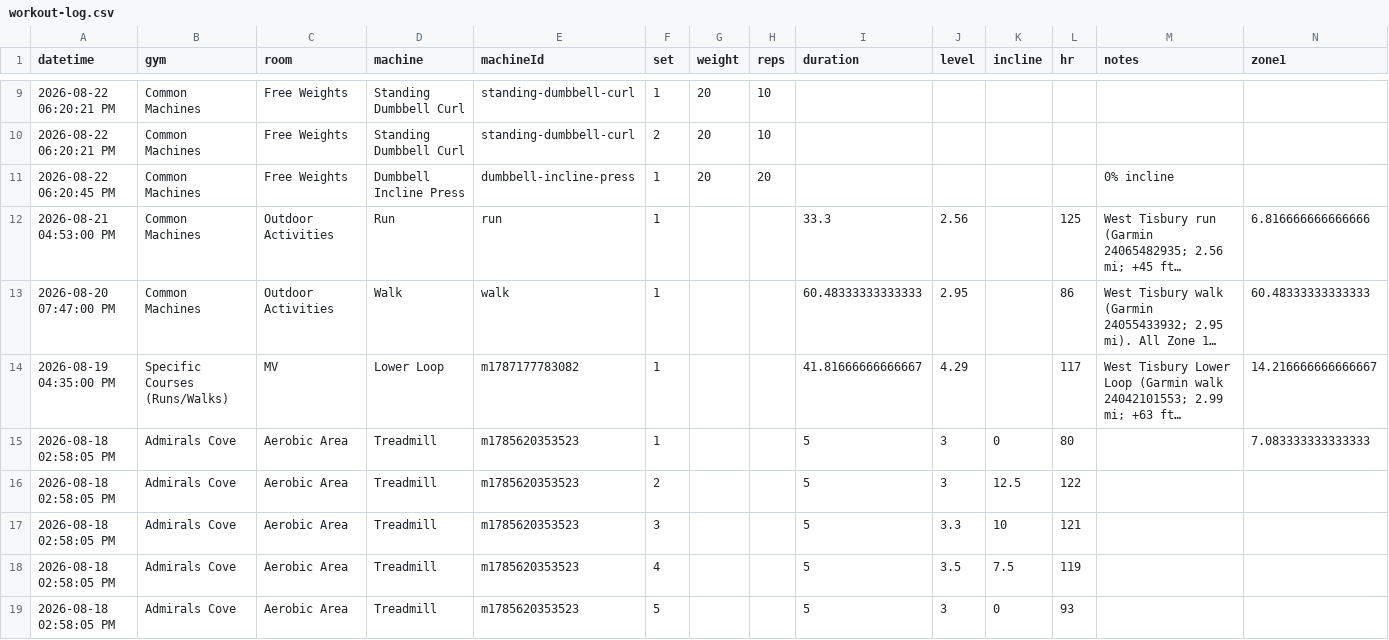
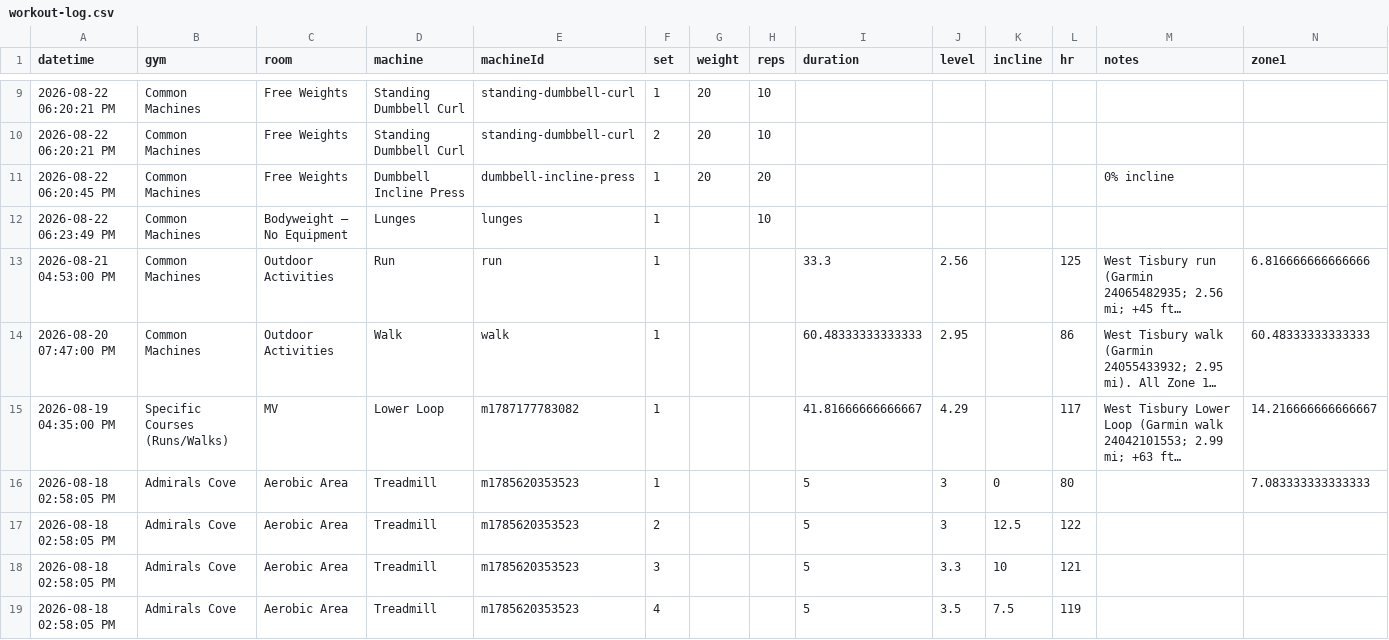
Before and after one commit to jaschro/logtrim, a CSV file: workout-log.csv, drawn as a sheet; only a part is shown, gaps mark what is left out; the shorter side is filled out with more unchanged rows; long unchanged cells end in …; rows hold the shown columns only; the diff names each change by its address in the sheet, - before the commit and + after, or states it on an @@ line.

Commit message:
Update workout log CSV

```diff
--- a/workout-log.csv
+++ b/workout-log.csv
+row 12: 2026-08-22 06:23:49 PM | Common Machines | Bodyweight — No Equipment | Lunges | lunges | 1 |  | 10
```
